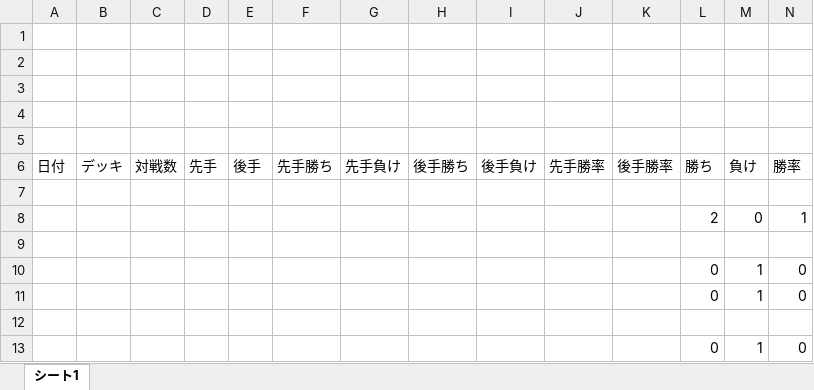
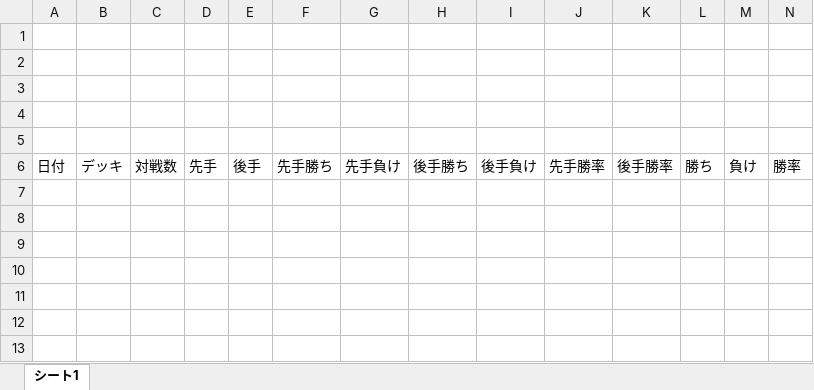
Before and after one commit to pikakn/DC_dueldata, an Excel workbook: database_florting/dueldatas.xlsx, sheet シート1, drawn as a sheet; values as stored, in another font and other column widths than the file's, no borders; the diff names each change by its address in the sheet, - before the commit and + after, or states it on an @@ line.

```diff
--- a/database_florting/dueldatas.xlsx (sheet シート1)
+++ b/database_florting/dueldatas.xlsx (sheet シート1)
-row 7: (empty)
-row 8:  |  |  |  |  |  |  |  |  |  |  | 2 | 0 | 1
-row 9: (empty)
-row 10:  |  |  |  |  |  |  |  |  |  |  | 0 | 1 | 0
-row 11:  |  |  |  |  |  |  |  |  |  |  | 0 | 1 | 0
-row 12: (empty)
-row 13:  |  |  |  |  |  |  |  |  |  |  | 0 | 1 | 0
```
Also changed, not shown: 1 other file.
